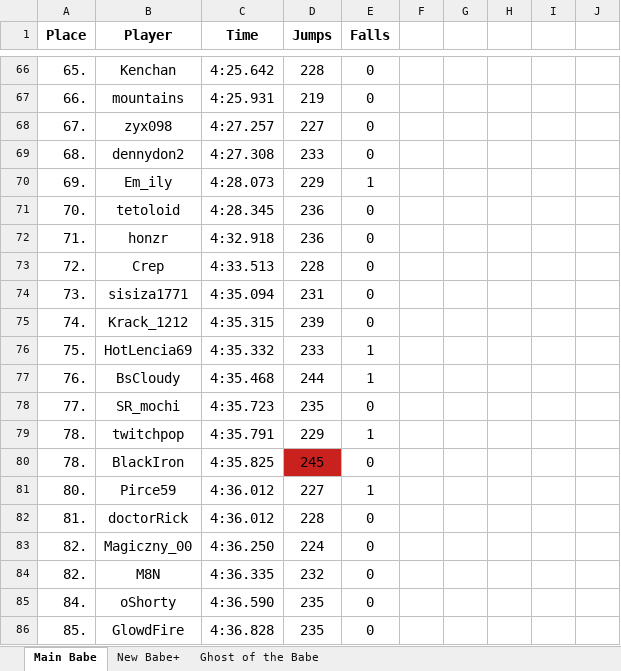
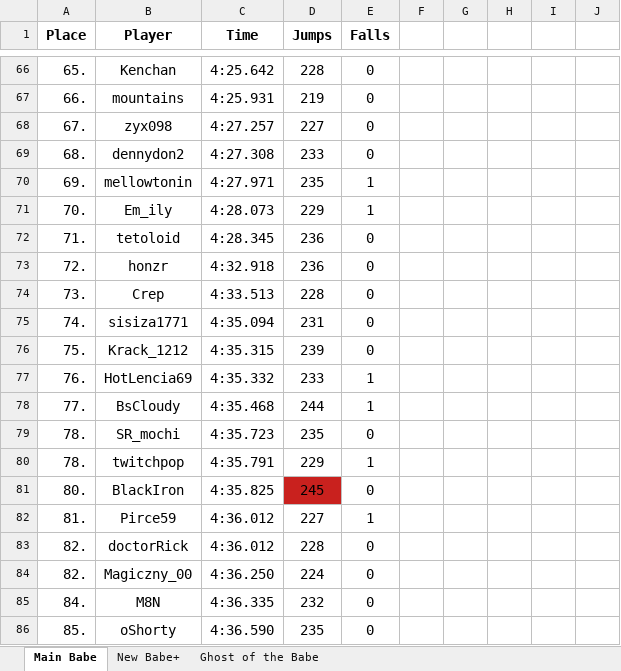
Before and after one commit to Rifre1/Jump-King-Statistics, an Excel workbook: Top100 Jumps&Falls/Jumps&Falls.xlsx, sheet Main Babe, drawn as a sheet; only a part is shown, gaps mark what is left out; values as stored, in another font and other column widths than the file's, no borders; removed rows and columns are numbered as before the commit, all else as after; the diff covers the shown part only; the diff names each change by its address in the sheet, - before the commit and + after, or states it on an @@ line.

```diff
--- a/Top100 Jumps&Falls/Jumps&Falls.xlsx (sheet Main Babe)
+++ b/Top100 Jumps&Falls/Jumps&Falls.xlsx (sheet Main Babe)
-B70 (Player): Em_ily
+B70 (Player): mellowtonin
-C70 (Time): 4:28.073
+C70 (Time): 4:27.971
-D70 (Jumps): 229
+D70 (Jumps): 235
-B71 (Player): tetoloid
+B71 (Player): Em_ily
-C71 (Time): 4:28.345
+C71 (Time): 4:28.073
-D71 (Jumps): 236
+D71 (Jumps): 229
-E71 (Falls): 0
+E71 (Falls): 1
-B72 (Player): honzr
+B72 (Player): tetoloid
-C72 (Time): 4:32.918
+C72 (Time): 4:28.345
-B73 (Player): Crep
+B73 (Player): honzr
-C73 (Time): 4:33.513
+C73 (Time): 4:32.918
-D73 (Jumps): 228
+D73 (Jumps): 236
-B74 (Player): sisiza1771
+B74 (Player): Crep
-C74 (Time): 4:35.094
+C74 (Time): 4:33.513
-D74 (Jumps): 231
+D74 (Jumps): 228
-B75 (Player): Krack_1212
+B75 (Player): sisiza1771
-C75 (Time): 4:35.315
+C75 (Time): 4:35.094
-D75 (Jumps): 239
+D75 (Jumps): 231
+row 76: 75. | Krack_1212 | 4:35.315 | 239 | 0
-A77 (Place): 75.
+A77 (Place): 76.
-A78 (Place): 76.
+A78 (Place): 77.
-A79 (Place): 77.
+A79 (Place): 78.
-A81 (Place): 78.
+A81 (Place): 80.
-A82 (Place): 80.
+A82 (Place): 81.
-A83 (Place): 81.
+A83 (Place): 82.
-row 84: 82. | M8N | 4:36.335 | 232 | 0
-B85 (Player): oShorty
+B85 (Player): M8N
-C85 (Time): 4:36.590
+C85 (Time): 4:36.335
-D85 (Jumps): 235
+D85 (Jumps): 232
-B86 (Player): GlowdFire
+B86 (Player): oShorty
-C86 (Time): 4:36.828
+C86 (Time): 4:36.590
```
Also changed, not shown: 2 added rows, 2 removed rows, 70 edited cells and cell formats elsewhere in this sheet, sheet New Babe+, sheet Ghost of the Babe, MB Number of Players/NumberOfPlayers.xlsx, 4 other files.
